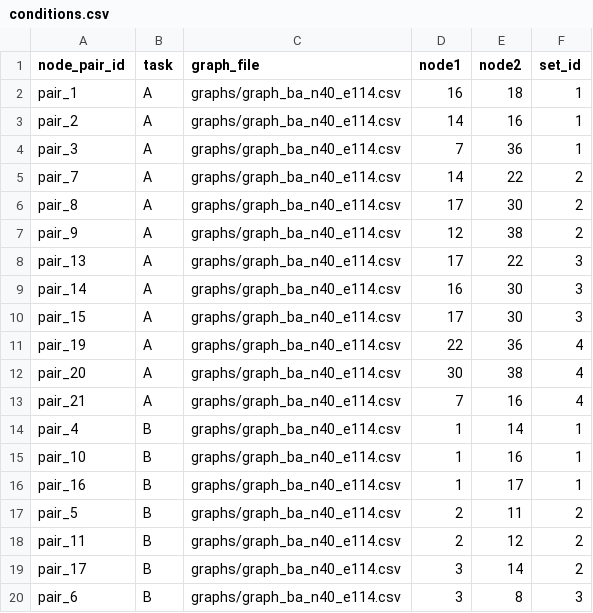
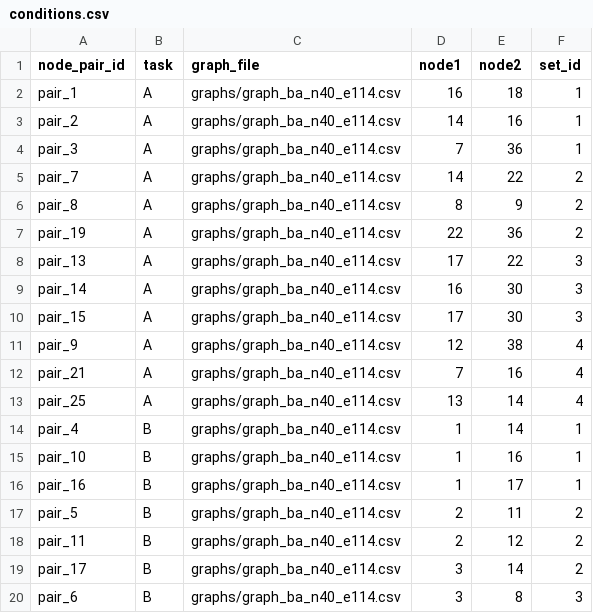
Before and after one commit to msato79/Sato_experiment, a CSV file: public/conditions.csv, drawn as a sheet; only a part is shown.

Commit message:
feat: Add countdown, update practice conditions, improve display condition descriptions, and fix condition D to free view

```diff
--- a/public/conditions.csv
+++ b/public/conditions.csv
@@ -5,4 +5,4 @@ pair_3,A,graphs/graph_ba_n40_e114.csv,7,36,1
 pair_7,A,graphs/graph_ba_n40_e114.csv,14,22,2
-pair_8,A,graphs/graph_ba_n40_e114.csv,17,30,2
-pair_9,A,graphs/graph_ba_n40_e114.csv,12,38,2
+pair_8,A,graphs/graph_ba_n40_e114.csv,8,9,2
+pair_19,A,graphs/graph_ba_n40_e114.csv,22,36,2
 pair_13,A,graphs/graph_ba_n40_e114.csv,17,22,3
@@ -10,5 +10,5 @@ pair_14,A,graphs/graph_ba_n40_e114.csv,16,30,3
 pair_15,A,graphs/graph_ba_n40_e114.csv,17,30,3
-pair_19,A,graphs/graph_ba_n40_e114.csv,22,36,4
-pair_20,A,graphs/graph_ba_n40_e114.csv,30,38,4
+pair_9,A,graphs/graph_ba_n40_e114.csv,12,38,4
 pair_21,A,graphs/graph_ba_n40_e114.csv,7,16,4
+pair_25,A,graphs/graph_ba_n40_e114.csv,13,14,4
 pair_4,B,graphs/graph_ba_n40_e114.csv,1,14,1
```
Also changed, not shown: 8 other files.
